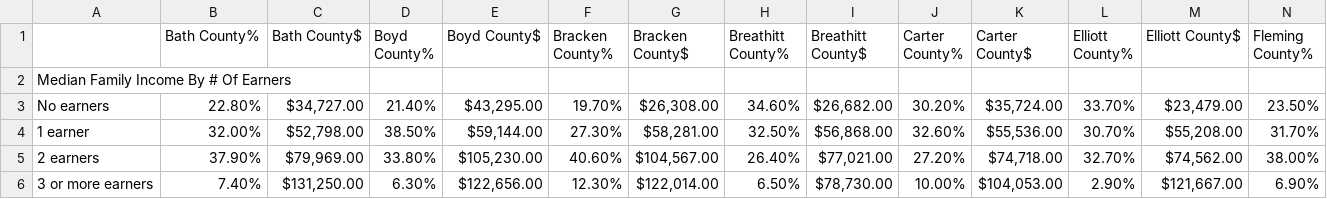
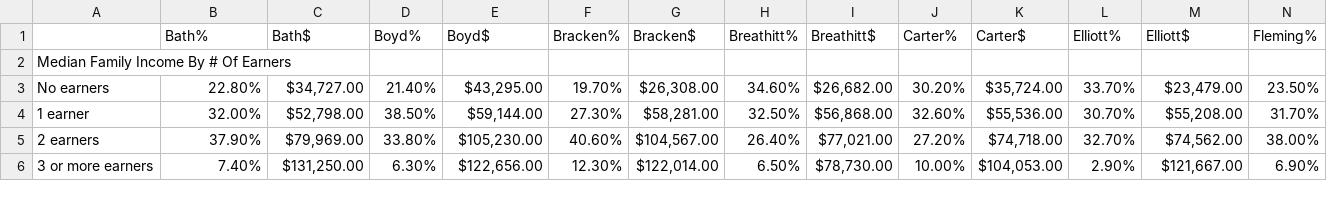
Before and after one commit to BrettFraley/AECN, a CSV file: UScensus_data/edited_datasheets/Narrowed_datasheets/income_by#ofEarners.csv, drawn as a sheet; only a part is shown; the diff covers the shown part only; the diff names each change by its address in the sheet, - before the commit and + after, or states it on an @@ line.

Commit message:
modify narrowed files

```diff
--- a/UScensus_data/edited_datasheets/Narrowed_datasheets/income_by#ofEarners.csv
+++ b/UScensus_data/edited_datasheets/Narrowed_datasheets/income_by#ofEarners.csv
-B1: Bath County%
+B1: Bath%
-C1: Bath County$
+C1: Bath$
-D1: Boyd County%
+D1: Boyd%
-E1: Boyd County$
+E1: Boyd$
-F1: Bracken County%
+F1: Bracken%
-G1: Bracken County$
+G1: Bracken$
-H1: Breathitt County%
+H1: Breathitt%
-I1: Breathitt County$
+I1: Breathitt$
-J1: Carter County%
+J1: Carter%
-K1: Carter County$
+K1: Carter$
-L1: Elliott County%
+L1: Elliott%
-M1: Elliott County$
+M1: Elliott$
-N1: Fleming County%
+N1: Fleming%
```
Also changed, not shown: 4 edited cells elsewhere in this file.
